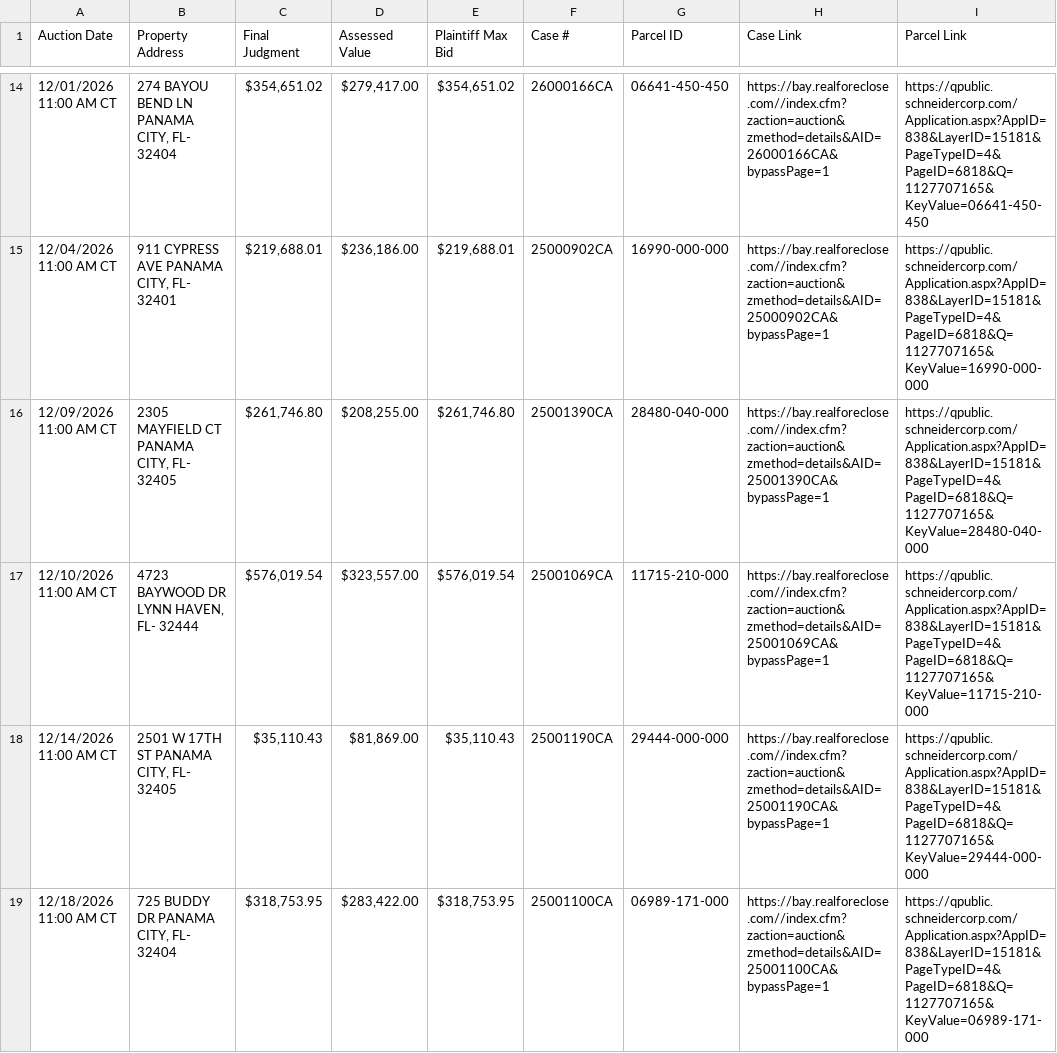
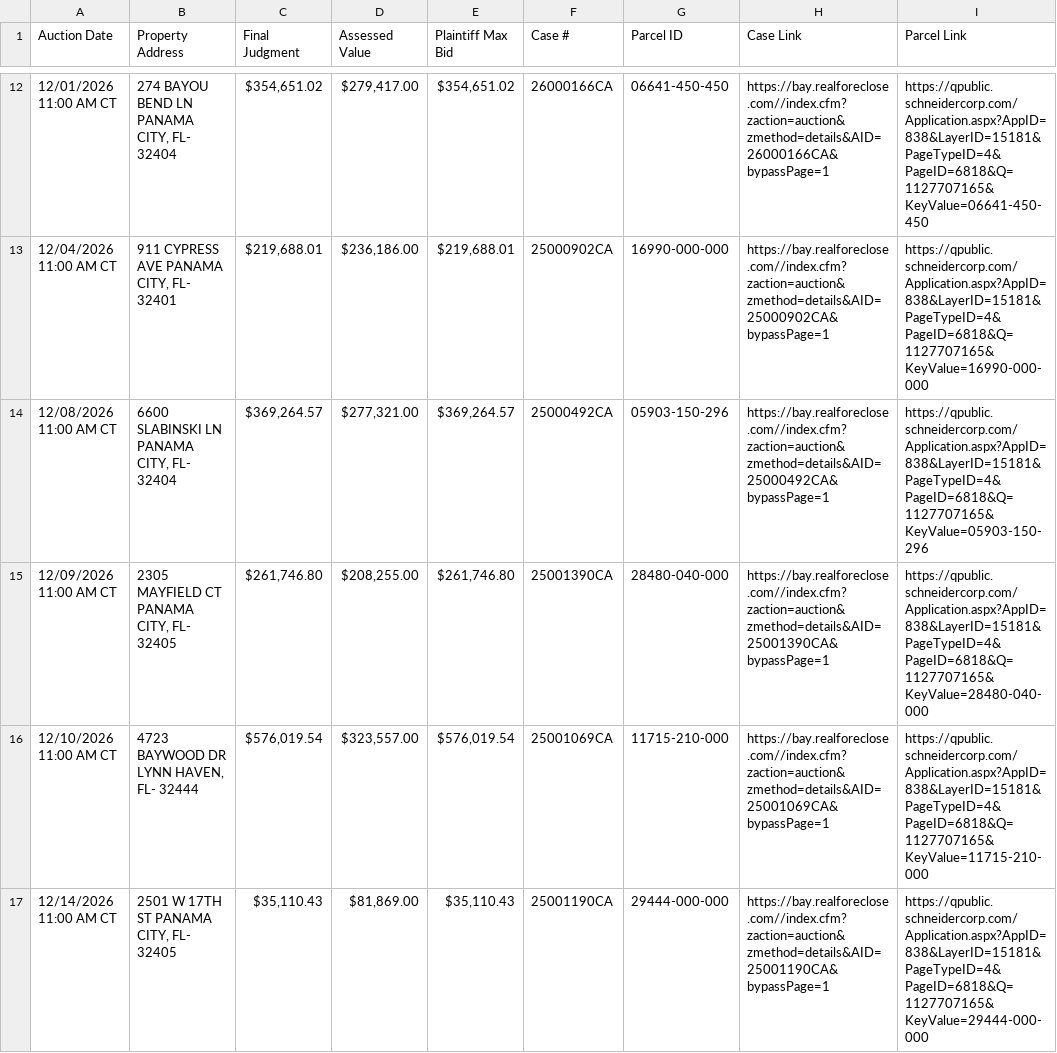
Before and after one commit to figlesias7/realforeclose-bay, a CSV file: data/active_foreclosures.csv, drawn as a sheet; only a part is shown, gaps mark what is left out; the shorter side is filled out with more unchanged rows; the diff covers the shown part only.

```diff
--- a/data/active_foreclosures.csv
+++ b/data/active_foreclosures.csv
@@ -15,2 +13,3 @@ Auction Date,Property Address,Final Judgment,Assessed Value,Plaintiff Max Bid,Ca
 12/04/2026 11:00 AM CT,"911 CYPRESS AVE PANAMA CITY, FL- 32401","$219,688.01","$236,186.00","$219,688.01",25000902CA,16990-000-000,https://bay.realforeclose.com//index.cfm?zaction=auction&zmethod=details&AID=25000902CA&bypassPage=1,https://qpublic.schneidercorp.com/Application.aspx?AppID=838&LayerID=15181&PageTypeID=4&PageID=6818&Q=1127707165&KeyValue=16990-000-000
+12/08/2026 11:00 AM CT,"6600 SLABINSKI LN PANAMA CITY, FL- 32404","$369,264.57","$277,321.00","$369,264.57",25000492CA,05903-150-296,https://bay.realforeclose.com//index.cfm?zaction=auction&zmethod=details&AID=25000492CA&bypassPage=1,https://qpublic.schneidercorp.com/Application.aspx?AppID=838&LayerID=15181&PageTypeID=4&PageID=6818&Q=1127707165&KeyValue=05903-150-296
 12/09/2026 11:00 AM CT,"2305 MAYFIELD CT PANAMA CITY, FL- 32405","$261,746.80","$208,255.00","$261,746.80",25001390CA,28480-040-000,https://bay.realforeclose.com//index.cfm?zaction=auction&zmethod=details&AID=25001390CA&bypassPage=1,https://qpublic.schneidercorp.com/Application.aspx?AppID=838&LayerID=15181&PageTypeID=4&PageID=6818&Q=1127707165&KeyValue=28480-040-000
```
Also changed, not shown: 3 added rows, 2 removed rows and 2 edited cells elsewhere in this file, data/all_seen.csv, data/event_log.csv, 3 other files.
